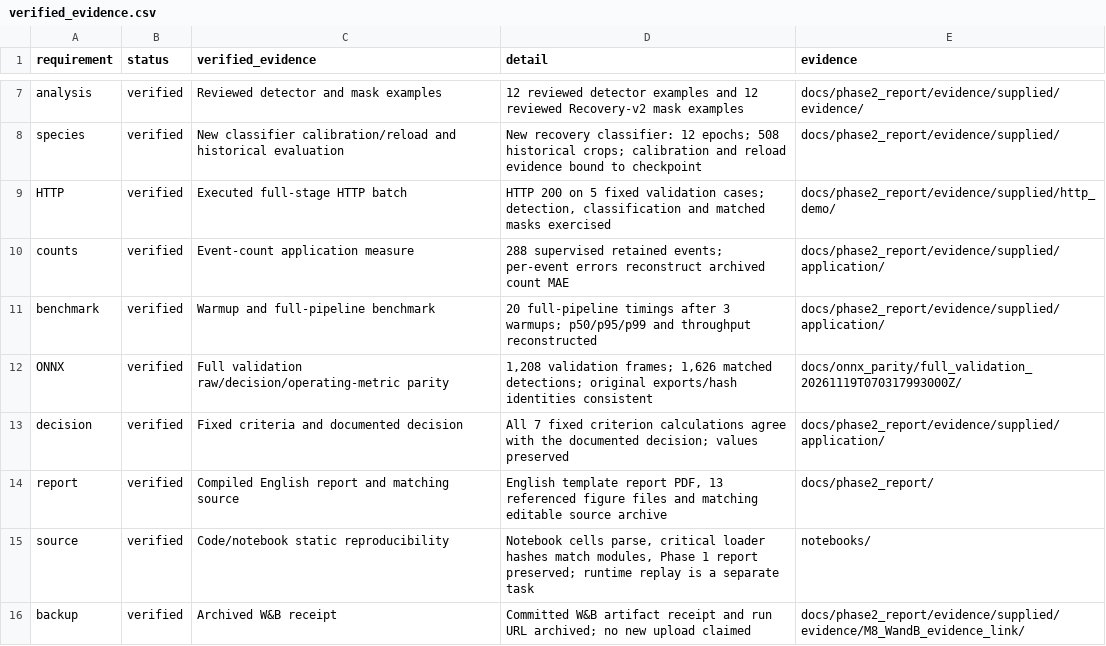
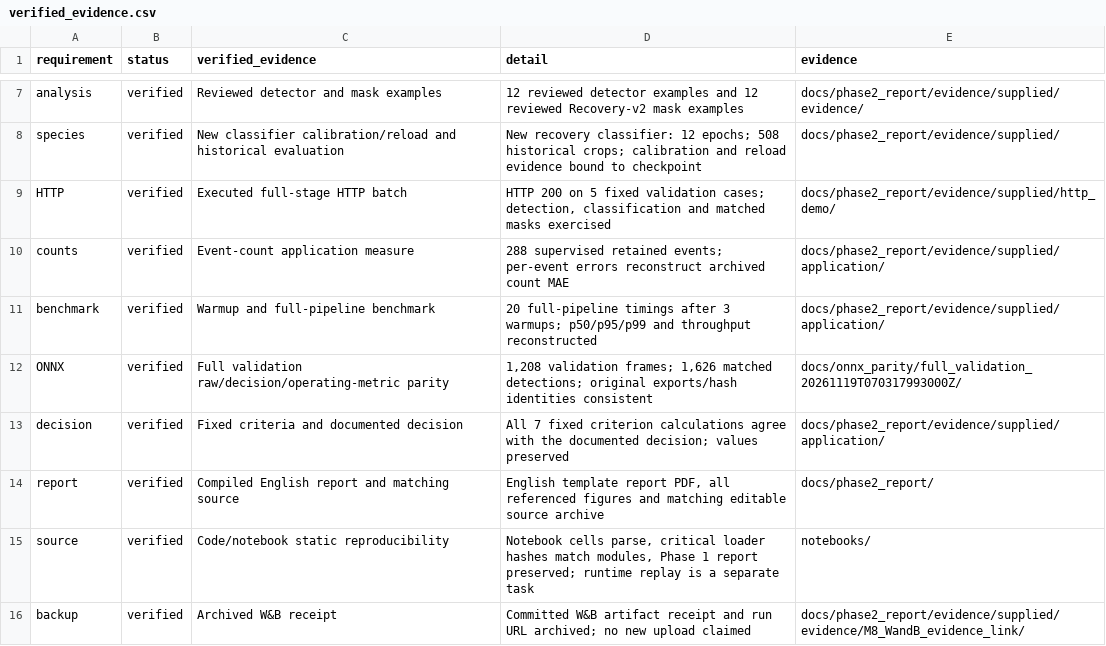
Before and after one commit to salehdev3/Capstone_5, a CSV file: docs/final_review/verified_evidence.csv, drawn as a sheet; only a part is shown, gaps mark what is left out.

Commit message:
Review executed V3 experiments and document measured gains and class coverage

```diff
--- a/docs/final_review/verified_evidence.csv
+++ b/docs/final_review/verified_evidence.csv
@@ -13,3 +13,3 @@ ONNX,verified,Full validation raw/decision/operating-metric parity,"1,208 valida
 decision,verified,Fixed criteria and documented decision,All 7 fixed criterion calculations agree with the documented decision; values preserved,docs/phase2_report/evidence/supplied/application/
-report,verified,Compiled English report and matching source,"English template report PDF, 13 referenced figure files and matching editable source archive",docs/phase2_report/
+report,verified,Compiled English report and matching source,"English template report PDF, all referenced figures and matching editable source archive",docs/phase2_report/
 source,verified,Code/notebook static reproducibility,"Notebook cells parse, critical loader hashes match modules, Phase 1 report preserved; runtime replay is a separate task",notebooks/
```
Also changed, not shown: 53 other files.
